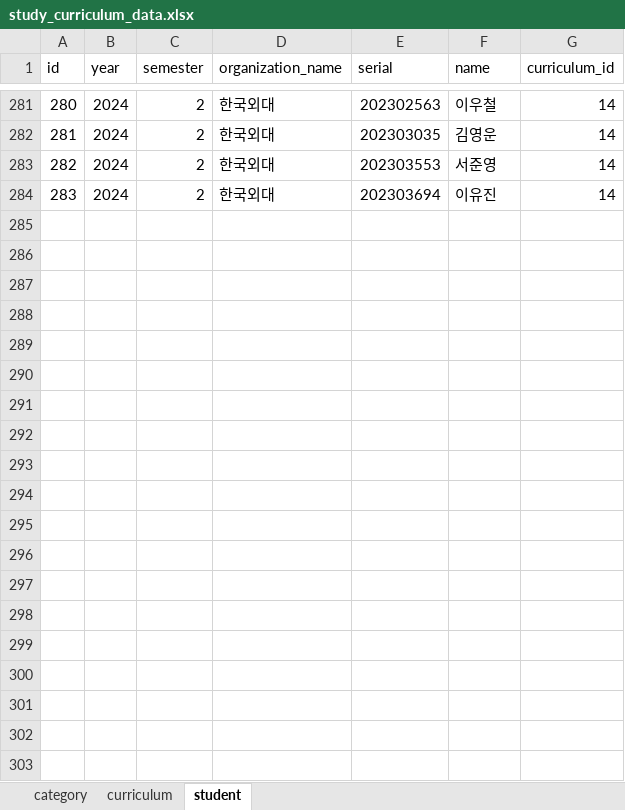
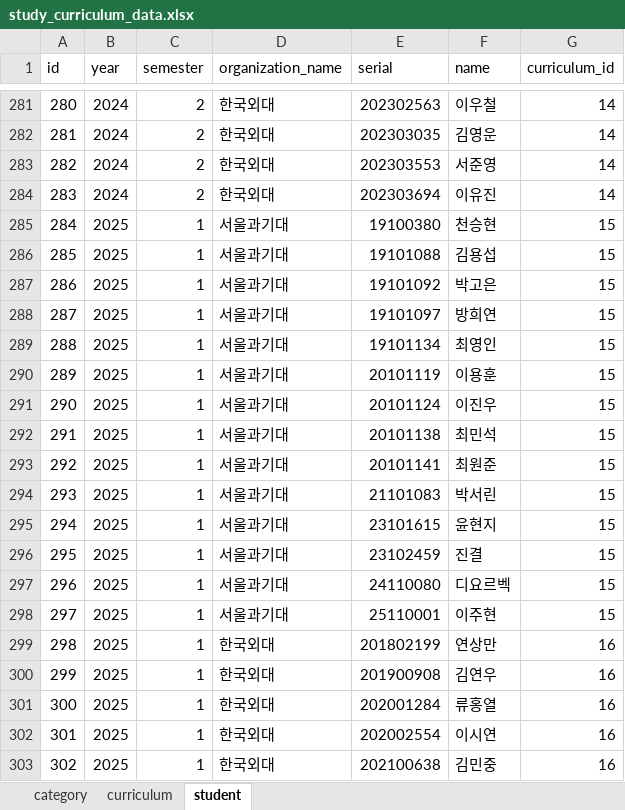
Before and after one commit to paedison/psat, an Excel workbook: a_psat/data/study_curriculum_data.xlsx, sheet student, drawn as a sheet; only a part is shown, gaps mark what is left out; values as stored, in another font and other column widths than the file's, no borders; the diff covers the shown part only; the diff names each change by its address in the sheet, - before the commit and + after, or states it on an @@ line.

Commit message:
Update a_psat study_curriculum_data.xlsx

```diff
--- a/a_psat/data/study_curriculum_data.xlsx (sheet student)
+++ b/a_psat/data/study_curriculum_data.xlsx (sheet student)
+row 285: 284 | 2025 | 1 | 서울과기대 | 19100380 | 천승현 | 15
+row 286: 285 | 2025 | 1 | 서울과기대 | 19101088 | 김용섭 | 15
+row 287: 286 | 2025 | 1 | 서울과기대 | 19101092 | 박고은 | 15
+row 288: 287 | 2025 | 1 | 서울과기대 | 19101097 | 방희연 | 15
+row 289: 288 | 2025 | 1 | 서울과기대 | 19101134 | 최영인 | 15
+row 290: 289 | 2025 | 1 | 서울과기대 | 20101119 | 이용훈 | 15
+row 291: 290 | 2025 | 1 | 서울과기대 | 20101124 | 이진우 | 15
+row 292: 291 | 2025 | 1 | 서울과기대 | 20101138 | 최민석 | 15
+row 293: 292 | 2025 | 1 | 서울과기대 | 20101141 | 최원준 | 15
+row 294: 293 | 2025 | 1 | 서울과기대 | 21101083 | 박서린 | 15
+row 295: 294 | 2025 | 1 | 서울과기대 | 23101615 | 윤현지 | 15
+row 296: 295 | 2025 | 1 | 서울과기대 | 23102459 | 진결 | 15
+row 297: 296 | 2025 | 1 | 서울과기대 | 24110080 | 디요르벡 | 15
+row 298: 297 | 2025 | 1 | 서울과기대 | 25110001 | 이주현 | 15
+row 299: 298 | 2025 | 1 | 한국외대 | 201802199 | 연상만 | 16
+row 300: 299 | 2025 | 1 | 한국외대 | 201900908 | 김연우 | 16
+row 301: 300 | 2025 | 1 | 한국외대 | 202001284 | 류홍열 | 16
+row 302: 301 | 2025 | 1 | 한국외대 | 202002554 | 이시연 | 16
+row 303: 302 | 2025 | 1 | 한국외대 | 202100638 | 김민중 | 16
```
Also changed, not shown: 55 added rows elsewhere in this sheet.
